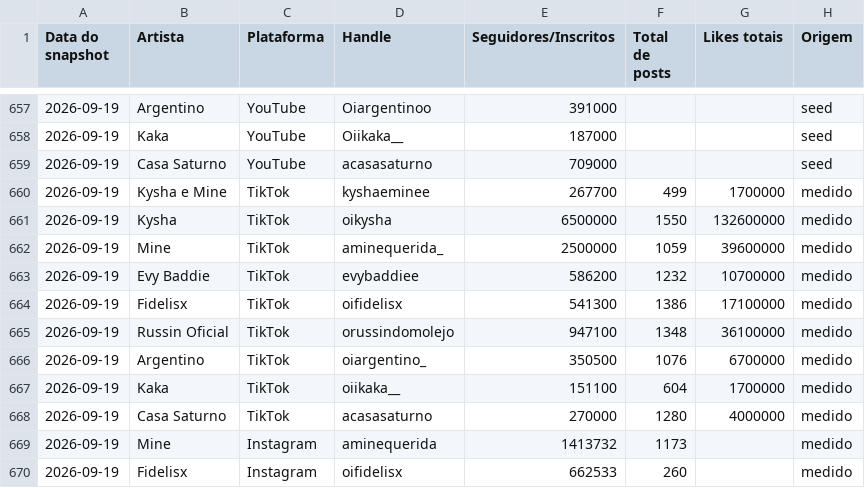
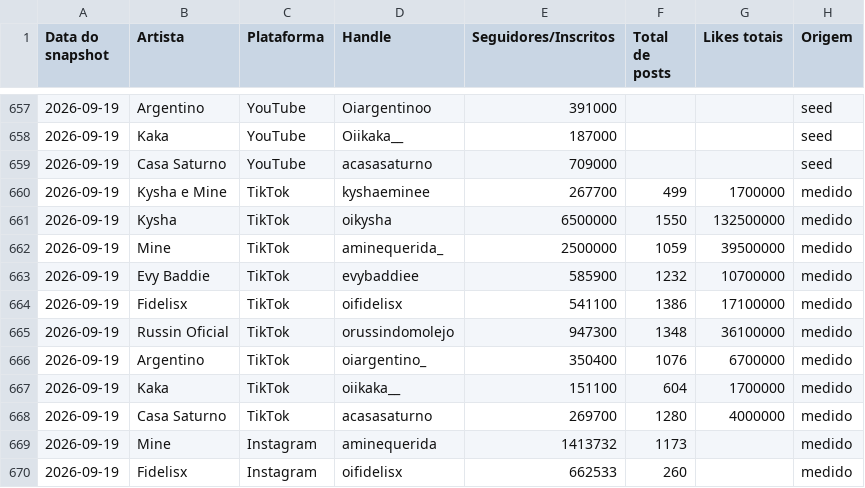
Before and after one commit to casa-saturno/monitor, a CSV file: pipeline/base/contadores.csv, drawn as a sheet; only a part is shown, gaps mark what is left out.

```diff
--- a/pipeline/base/contadores.csv
+++ b/pipeline/base/contadores.csv
@@ -660,10 +660,10 @@ Data do snapshot,Artista,Plataforma,Handle,Seguidores/Inscritos,Total de posts,L
 2026-09-19,Kysha e Mine,TikTok,kyshaeminee,267700,499,1700000,medido
-2026-09-19,Kysha,TikTok,oikysha,6500000,1550,132600000,medido
-2026-09-19,Mine,TikTok,aminequerida_,2500000,1059,39600000,medido
-2026-09-19,Evy Baddie,TikTok,evybaddiee,586200,1232,10700000,medido
-2026-09-19,Fidelisx,TikTok,oifidelisx,541300,1386,17100000,medido
-2026-09-19,Russin Oficial,TikTok,orussindomolejo,947100,1348,36100000,medido
-2026-09-19,Argentino,TikTok,oiargentino_,350500,1076,6700000,medido
+2026-09-19,Kysha,TikTok,oikysha,6500000,1550,132500000,medido
+2026-09-19,Mine,TikTok,aminequerida_,2500000,1059,39500000,medido
+2026-09-19,Evy Baddie,TikTok,evybaddiee,585900,1232,10700000,medido
+2026-09-19,Fidelisx,TikTok,oifidelisx,541100,1386,17100000,medido
+2026-09-19,Russin Oficial,TikTok,orussindomolejo,947300,1348,36100000,medido
+2026-09-19,Argentino,TikTok,oiargentino_,350400,1076,6700000,medido
 2026-09-19,Kaka,TikTok,oiikaka__,151100,604,1700000,medido
-2026-09-19,Casa Saturno,TikTok,acasasaturno,270000,1280,4000000,medido
+2026-09-19,Casa Saturno,TikTok,acasasaturno,269700,1280,4000000,medido
 2026-09-19,Mine,Instagram,aminequerida,1413732,1173,,medido
```
Also changed, not shown: pipeline/base/posts.csv, 2 other files.
